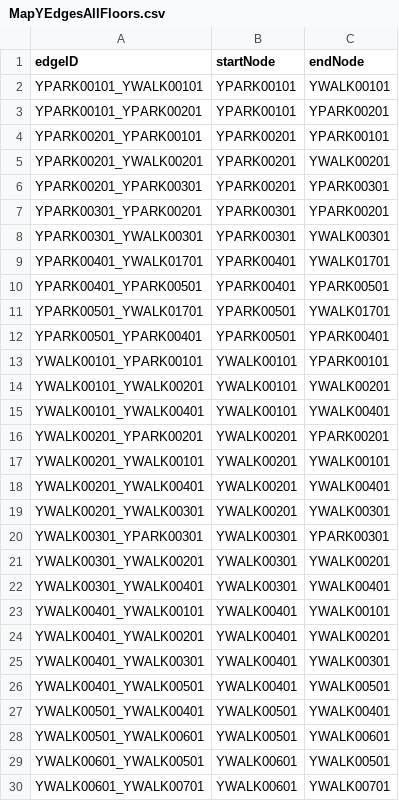
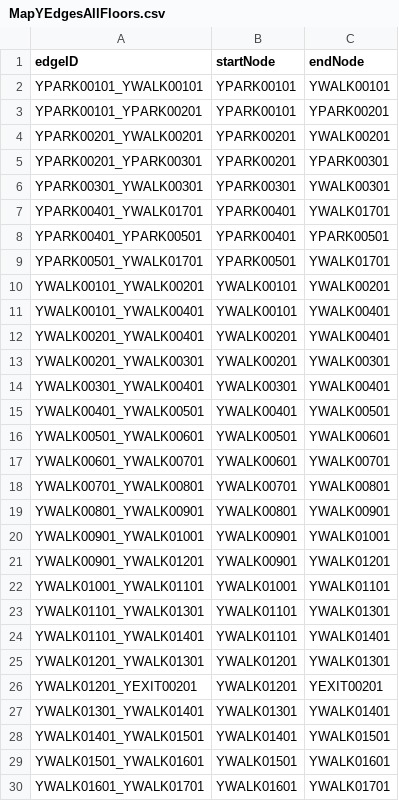
Before and after one commit to CS3733-C21-Team-Y/PrototypeApp, a CSV file: src/main/resources/edu/wpi/cs3733/c21/teamY/CSV/MapYEdgesAllFloors.csv, drawn as a sheet; only a part is shown; the shorter side is filled out with more unchanged rows; removed rows and columns are numbered as before the commit, all else as after; the diff covers the shown part only; the diff names each change by its address in the sheet, - before the commit and + after, or states it on an @@ line.

Commit message:
Updated CSV allows to not show nodes on intermediate floors

```diff
--- a/src/main/resources/edu/wpi/cs3733/c21/teamY/CSV/MapYEdgesAllFloors.csv
+++ b/src/main/resources/edu/wpi/cs3733/c21/teamY/CSV/MapYEdgesAllFloors.csv
-row 4: YPARK00201_YPARK00101 | YPARK00201 | YPARK00101
-row 7: YPARK00301_YPARK00201 | YPARK00301 | YPARK00201
-row 12: YPARK00501_YPARK00401 | YPARK00501 | YPARK00401
-row 13: YWALK00101_YPARK00101 | YWALK00101 | YPARK00101
-row 16: YWALK00201_YPARK00201 | YWALK00201 | YPARK00201
-row 17: YWALK00201_YWALK00101 | YWALK00201 | YWALK00101
-row 20: YWALK00301_YPARK00301 | YWALK00301 | YPARK00301
-row 21: YWALK00301_YWALK00201 | YWALK00301 | YWALK00201
-row 23: YWALK00401_YWALK00101 | YWALK00401 | YWALK00101
-row 24: YWALK00401_YWALK00201 | YWALK00401 | YWALK00201
-row 25: YWALK00401_YWALK00301 | YWALK00401 | YWALK00301
-row 27: YWALK00501_YWALK00401 | YWALK00501 | YWALK00401
-row 29: YWALK00601_YWALK00501 | YWALK00601 | YWALK00501
```
Also changed, not shown: 31 added rows and 18 removed rows elsewhere in this file.
